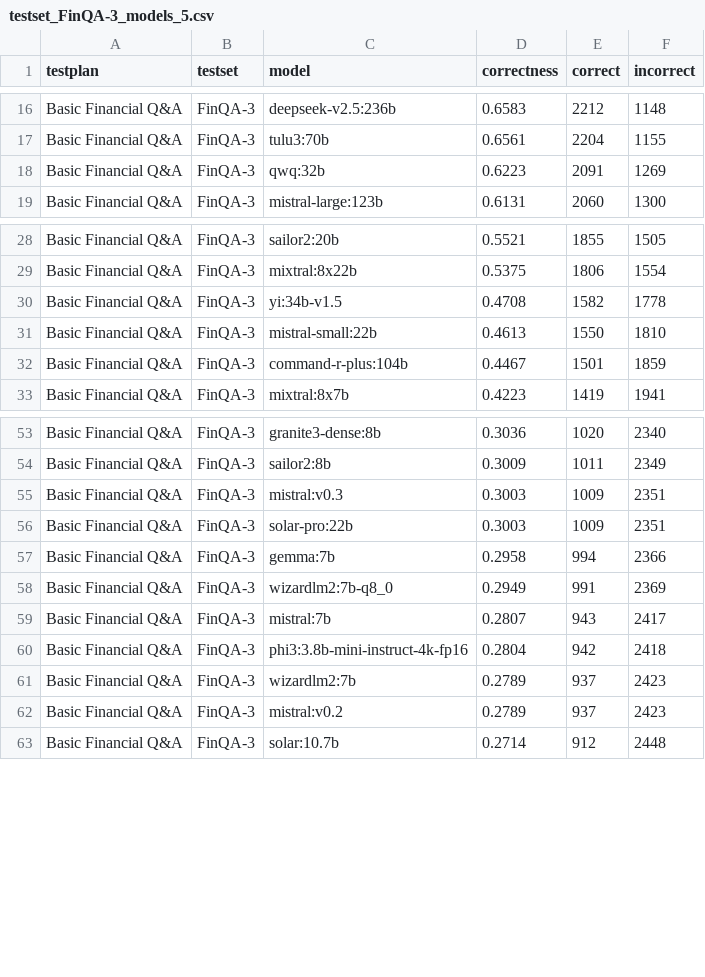
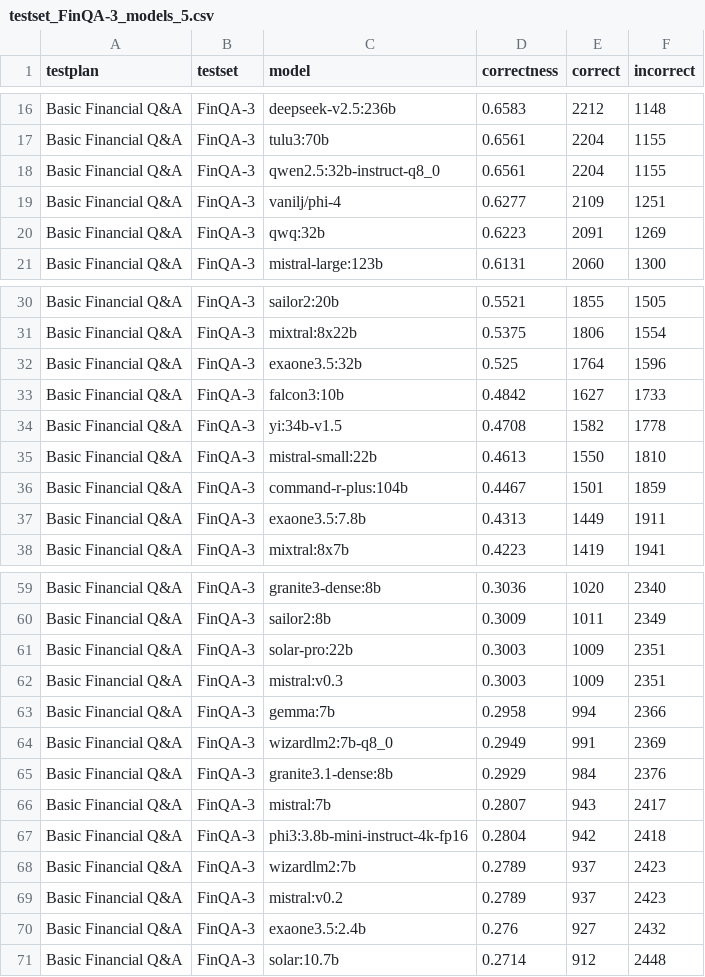
Before and after one commit to alvincho/osmb, a CSV file: data/testsets/testset_FinQA-3_models_5.csv, drawn as a sheet; only a part is shown, gaps mark what is left out; the diff covers the shown part only.

```diff
--- a/data/testsets/testset_FinQA-3_models_5.csv
+++ b/data/testsets/testset_FinQA-3_models_5.csv
@@ -17,2 +17,4 @@ Basic Financial Q&A,FinQA-3,deepseek-v2.5:236b,0.6583,2212,1148
 Basic Financial Q&A,FinQA-3,tulu3:70b,0.6561,2204,1155
+Basic Financial Q&A,FinQA-3,qwen2.5:32b-instruct-q8_0,0.6561,2204,1155
+Basic Financial Q&A,FinQA-3,vanilj/phi-4,0.6277,2109,1251
 Basic Financial Q&A,FinQA-3,qwq:32b,0.6223,2091,1269
@@ -29,2 +31,4 @@ Basic Financial Q&A,FinQA-3,sailor2:20b,0.5521,1855,1505
 Basic Financial Q&A,FinQA-3,mixtral:8x22b,0.5375,1806,1554
+Basic Financial Q&A,FinQA-3,exaone3.5:32b,0.525,1764,1596
+Basic Financial Q&A,FinQA-3,falcon3:10b,0.4842,1627,1733
 Basic Financial Q&A,FinQA-3,yi:34b-v1.5,0.4708,1582,1778
@@ -32,2 +36,3 @@ Basic Financial Q&A,FinQA-3,mistral-small:22b,0.4613,1550,1810
 Basic Financial Q&A,FinQA-3,command-r-plus:104b,0.4467,1501,1859
+Basic Financial Q&A,FinQA-3,exaone3.5:7.8b,0.4313,1449,1911
 Basic Financial Q&A,FinQA-3,mixtral:8x7b,0.4223,1419,1941
@@ -54,6 +60,7 @@ Basic Financial Q&A,FinQA-3,granite3-dense:8b,0.3036,1020,2340
 Basic Financial Q&A,FinQA-3,sailor2:8b,0.3009,1011,2349
+Basic Financial Q&A,FinQA-3,solar-pro:22b,0.3003,1009,2351
 Basic Financial Q&A,FinQA-3,mistral:v0.3,0.3003,1009,2351
-Basic Financial Q&A,FinQA-3,solar-pro:22b,0.3003,1009,2351
 Basic Financial Q&A,FinQA-3,gemma:7b,0.2958,994,2366
 Basic Financial Q&A,FinQA-3,wizardlm2:7b-q8_0,0.2949,991,2369
+Basic Financial Q&A,FinQA-3,granite3.1-dense:8b,0.2929,984,2376
 Basic Financial Q&A,FinQA-3,mistral:7b,0.2807,943,2417
@@ -62,2 +69,3 @@ Basic Financial Q&A,FinQA-3,wizardlm2:7b,0.2789,937,2423
 Basic Financial Q&A,FinQA-3,mistral:v0.2,0.2789,937,2423
+Basic Financial Q&A,FinQA-3,exaone3.5:2.4b,0.276,927,2432
 Basic Financial Q&A,FinQA-3,solar:10.7b,0.2714,912,2448
```
Also changed, not shown: 2 added rows and 2 moved rows elsewhere in this file, data/testsets/testset_Polyg-3_models_5.csv, data/testsets/testset_Transcript-1_models_5.csv.
